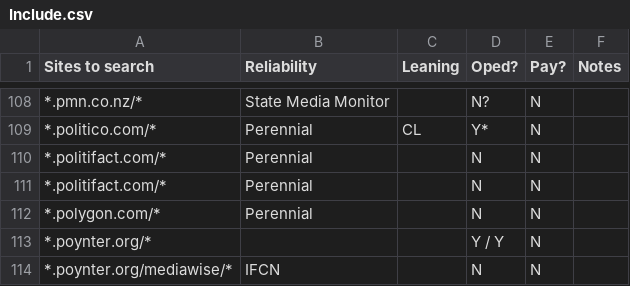
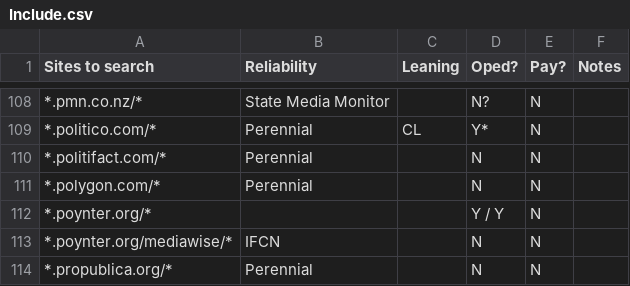
Before and after one commit to Superb-Owl-Wiki/Reliable-Source-Engine, a CSV file: Include.csv, drawn as a sheet; only a part is shown, gaps mark what is left out; the shorter side is filled out with more unchanged rows.

Commit message:
Update Include.csv
remove duplicate

```diff
--- a/Include.csv
+++ b/Include.csv
@@ -110,3 +110,2 @@ Sites to search,Reliability,Leaning,Oped?,Pay?,Notes
 *.politifact.com/*,Perennial,,N,N,
-*.politifact.com/*,Perennial,,N,N,
 *.polygon.com/*,Perennial,,N,N,
```
